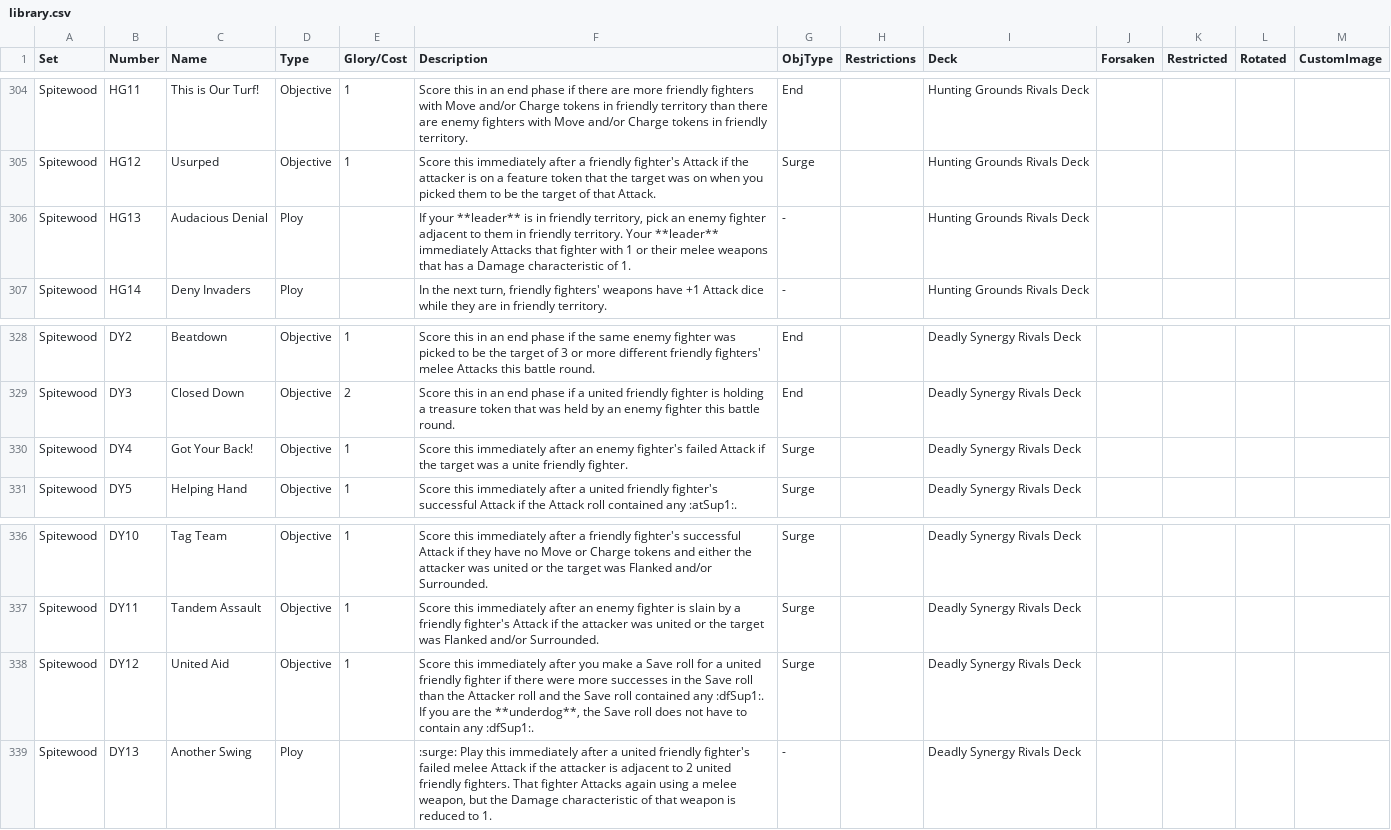
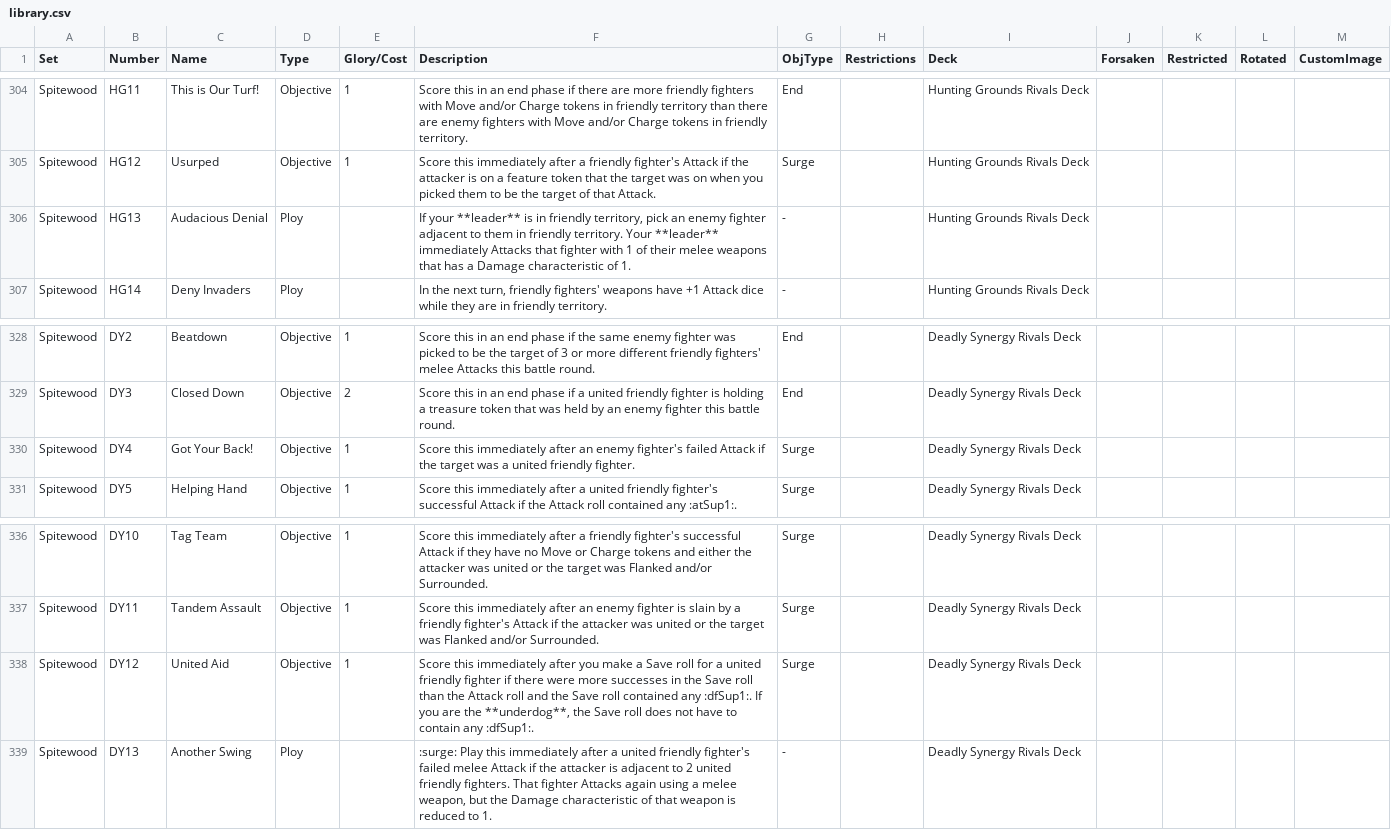
Before and after one commit to devofdisaster/embergard-card-bot, a CSV file: src/resources/library.csv, drawn as a sheet; only a part is shown, gaps mark what is left out.

Commit message:
Fix typos and add a missing icon (#63)
- fixes some typos in card text
- fixes the missing `:sfSup1:` icon raplacement

Resolve #60

```diff
--- a/src/resources/library.csv
+++ b/src/resources/library.csv
@@ -305,3 +305,3 @@ Spitewood,HG11,This is Our Turf!,Objective,1,Score this in an end phase if there
 Spitewood,HG12,Usurped,Objective,1,Score this immediately after a friendly fighter's Attack if the attacker is on a feature token that the target was on when you picked them to be the target of that Attack.,Surge,,Hunting Grounds Rivals Deck,,,,
-Spitewood,HG13,Audacious Denial,Ploy,,"If your **leader** is in friendly territory, pick an enemy fighter adjacent to them in friendly territory. Your **leader** immediately Attacks that fighter with 1 or their melee weapons that has a Damage characteristic of 1.",-,,Hunting Grounds Rivals Deck,,,,
+Spitewood,HG13,Audacious Denial,Ploy,,"If your **leader** is in friendly territory, pick an enemy fighter adjacent to them in friendly territory. Your **leader** immediately Attacks that fighter with 1 of their melee weapons that has a Damage characteristic of 1.",-,,Hunting Grounds Rivals Deck,,,,
 Spitewood,HG14,Deny Invaders,Ploy,,"In the next turn, friendly fighters' weapons have +1 Attack dice while they are in friendly territory.",-,,Hunting Grounds Rivals Deck,,,,
@@ -329,3 +329,3 @@ Spitewood,DY2,Beatdown,Objective,1,Score this in an end phase if the same enemy
 Spitewood,DY3,Closed Down,Objective,2,Score this in an end phase if a united friendly fighter is holding a treasure token that was held by an enemy fighter this battle round.,End,,Deadly Synergy Rivals Deck,,,,
-Spitewood,DY4,Got Your Back!,Objective,1,Score this immediately after an enemy fighter's failed Attack if the target was a unite friendly fighter.,Surge,,Deadly Synergy Rivals Deck,,,,
+Spitewood,DY4,Got Your Back!,Objective,1,Score this immediately after an enemy fighter's failed Attack if the target was a united friendly fighter.,Surge,,Deadly Synergy Rivals Deck,,,,
 Spitewood,DY5,Helping Hand,Objective,1,Score this immediately after a united friendly fighter's successful Attack if the Attack roll contained any :atSup1:.,Surge,,Deadly Synergy Rivals Deck,,,,
@@ -337,3 +337,3 @@ Spitewood,DY10,Tag Team,Objective,1,Score this immediately after a friendly figh
 Spitewood,DY11,Tandem Assault,Objective,1,Score this immediately after an enemy fighter is slain by a friendly fighter's Attack if the attacker was united or the target was Flanked and/or Surrounded.,Surge,,Deadly Synergy Rivals Deck,,,,
-Spitewood,DY12,United Aid,Objective,1,"Score this immediately after you make a Save roll for a united friendly fighter if there were more successes in the Save roll than the Attacker roll and the Save roll contained any :dfSup1:. If you are the **underdog**, the Save roll does not have to contain any :dfSup1:.",Surge,,Deadly Synergy Rivals Deck,,,,
+Spitewood,DY12,United Aid,Objective,1,"Score this immediately after you make a Save roll for a united friendly fighter if there were more successes in the Save roll than the Attack roll and the Save roll contained any :dfSup1:. If you are the **underdog**, the Save roll does not have to contain any :dfSup1:.",Surge,,Deadly Synergy Rivals Deck,,,,
 Spitewood,DY13,Another Swing,Ploy,,":surge: Play this immediately after a united friendly fighter's failed melee Attack if the attacker is adjacent to 2 united friendly fighters. That fighter Attacks again using a melee weapon, but the Damage characteristic of that weapon is reduced to 1.",-,,Deadly Synergy Rivals Deck,,,,
```
Also changed, not shown: 1 other file.
